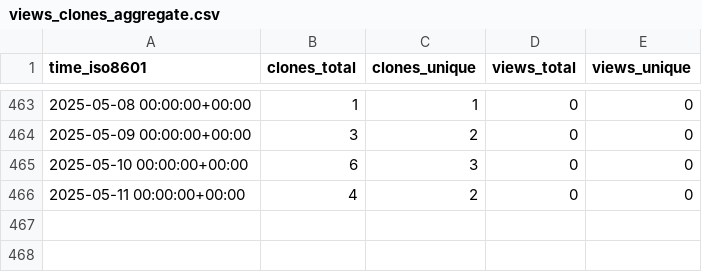
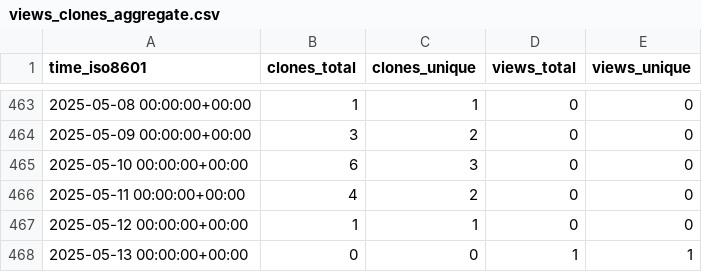
Before and after one commit to OSU-Nowlab/Flover, a CSV file: OSU-Nowlab/Flover/ghrs-data/views_clones_aggregate.csv, drawn as a sheet; only a part is shown, gaps mark what is left out; the diff names each change by its address in the sheet, - before the commit and + after, or states it on an @@ line.

```diff
--- a/OSU-Nowlab/Flover/ghrs-data/views_clones_aggregate.csv
+++ b/OSU-Nowlab/Flover/ghrs-data/views_clones_aggregate.csv
+row 467: 2025-05-12 00:00:00+00:00 | 1 | 1 | 0 | 0
+row 468: 2025-05-13 00:00:00+00:00 | 0 | 0 | 1 | 1
```
Also changed, not shown: 1 other file.
